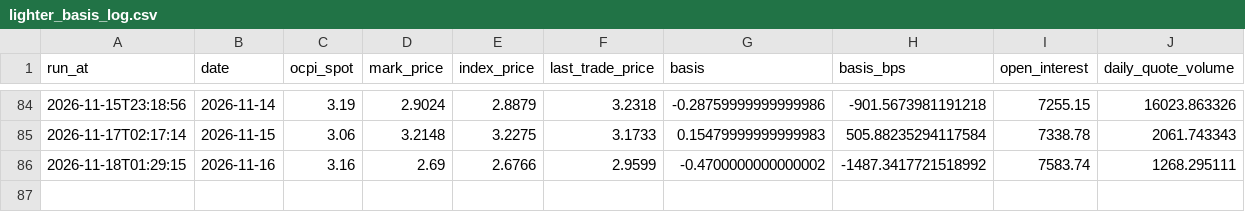
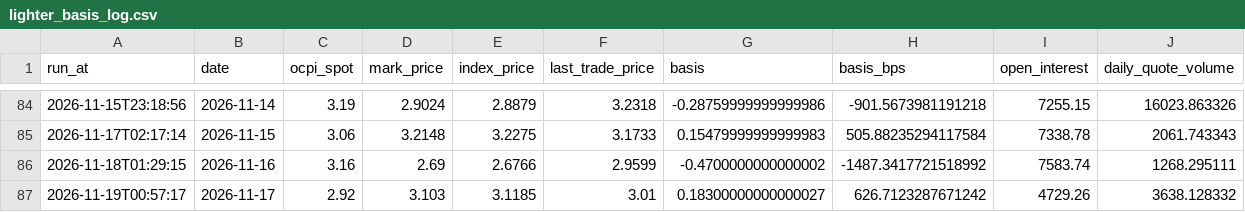
Before and after one commit to pepeelvis/ornn-h100-predictor, a CSV file: lighter_basis_log.csv, drawn as a sheet; only a part is shown, gaps mark what is left out; the diff names each change by its address in the sheet, - before the commit and + after, or states it on an @@ line.

```diff
--- a/lighter_basis_log.csv
+++ b/lighter_basis_log.csv
+row 87: 2026-11-19T00:57:17 | 2026-11-17 | 2.92 | 3.103 | 3.1185 | 3.01 | 0.18300000000000027 | 626.7123287671242 | 4729.26 | 3638.128332
```
Also changed, not shown: predictions_log.csv, 1 other file.
